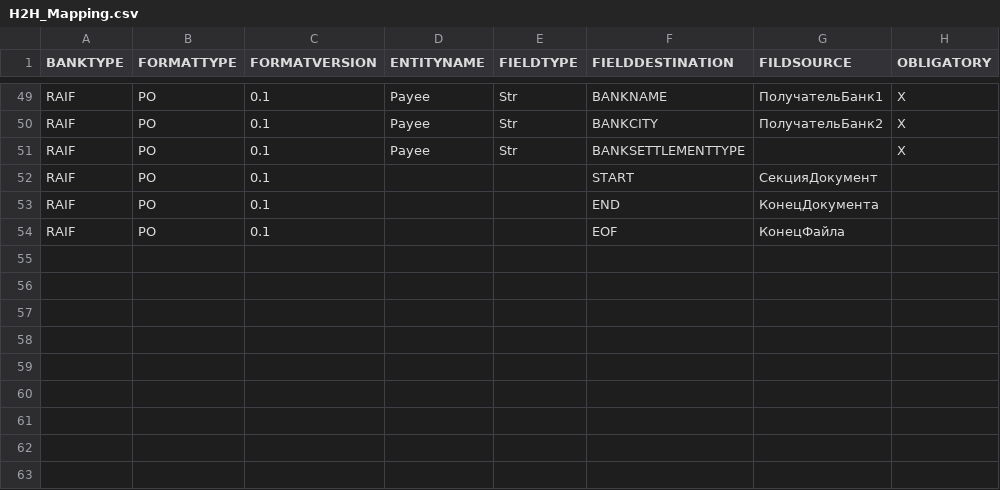
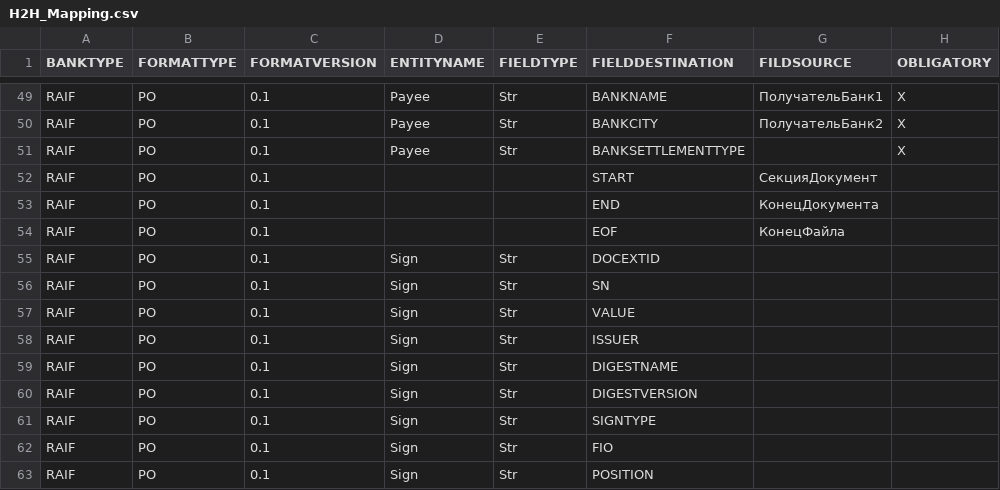
Before and after one commit to asm1th/H2H, a CSV file: db/src/data/loads/H2H_Mapping.csv, drawn as a sheet; only a part is shown, gaps mark what is left out; the diff names each change by its address in the sheet, - before the commit and + after, or states it on an @@ line.

Commit message:
Add Sign

```diff
--- a/db/src/data/loads/H2H_Mapping.csv
+++ b/db/src/data/loads/H2H_Mapping.csv
+row 55: RAIF | PO | 0.1 | Sign | Str | DOCEXTID
+row 56: RAIF | PO | 0.1 | Sign | Str | SN
+row 57: RAIF | PO | 0.1 | Sign | Str | VALUE
+row 58: RAIF | PO | 0.1 | Sign | Str | ISSUER
+row 59: RAIF | PO | 0.1 | Sign | Str | DIGESTNAME
+row 60: RAIF | PO | 0.1 | Sign | Str | DIGESTVERSION
+row 61: RAIF | PO | 0.1 | Sign | Str | SIGNTYPE
+row 62: RAIF | PO | 0.1 | Sign | Str | FIO
+row 63: RAIF | PO | 0.1 | Sign | Str | POSITION
```
Also changed, not shown: 2 other files.
